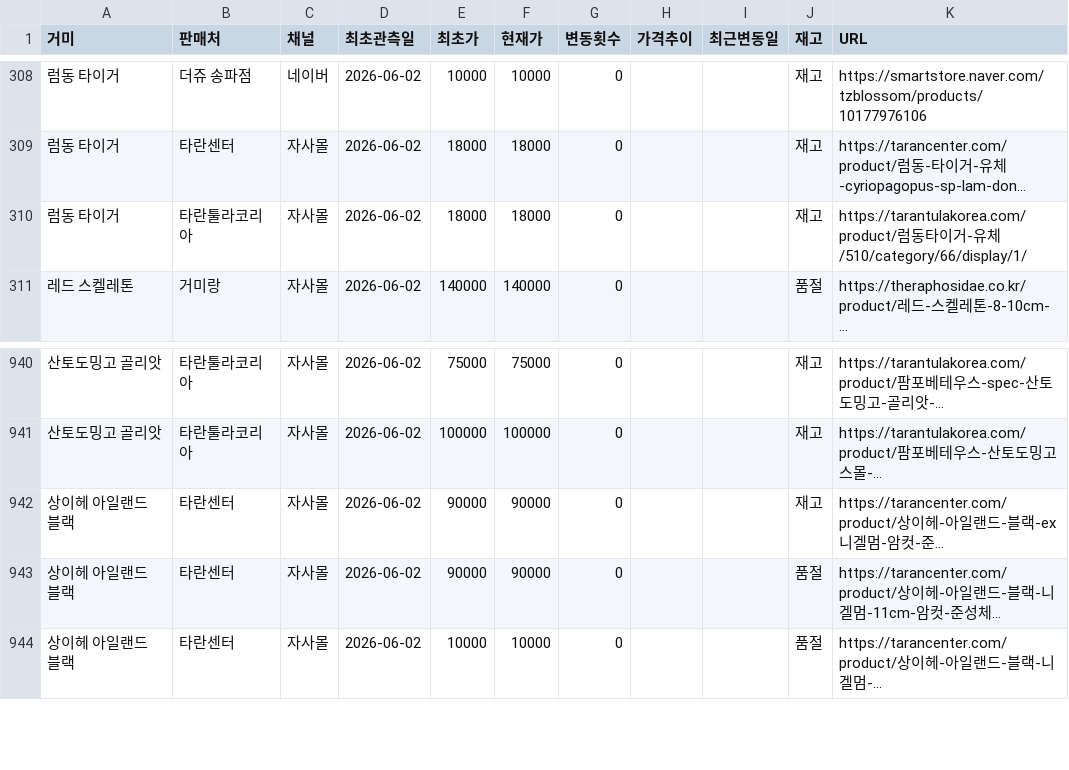
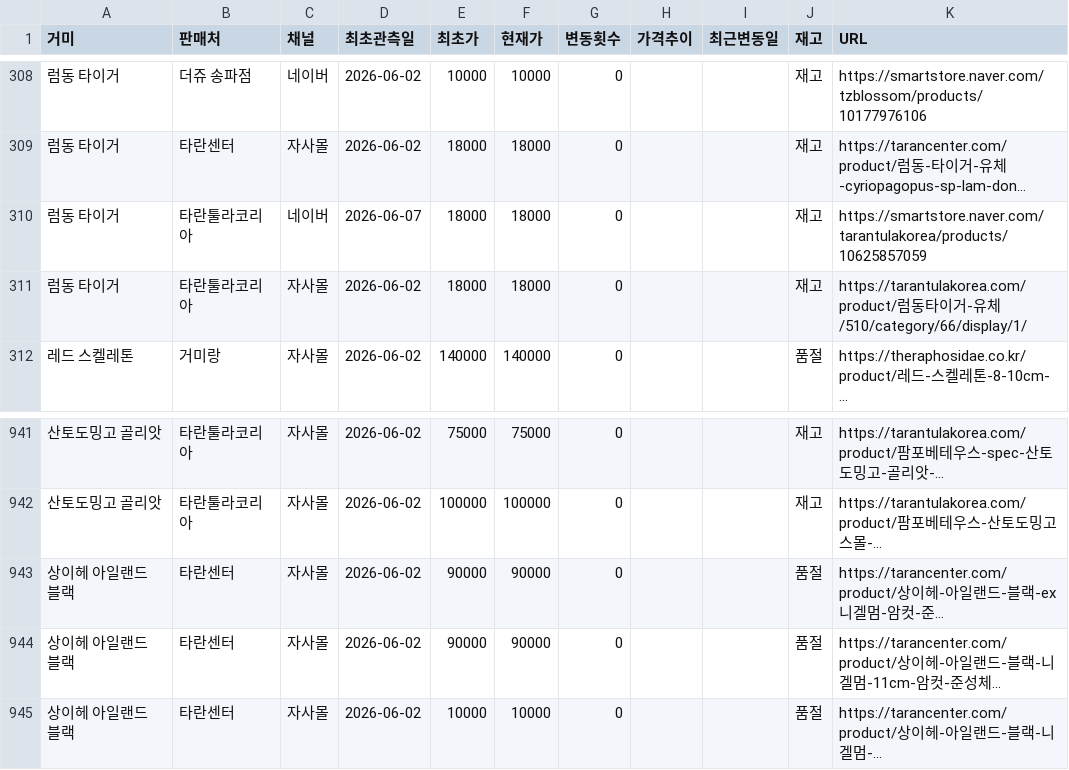
Before and after one commit to janghongku/tarantula-prices, a CSV file: outputs/종별_가격현황.csv, drawn as a sheet; only a part is shown, gaps mark what is left out; long unchanged cells end in …; addresses are those after the commit; the diff names each change by its address in the sheet, - before the commit and + after, or states it on an @@ line.

Commit message:
chore: naver auto-update (2026-06-21 12:09:51)

```diff
--- a/outputs/종별_가격현황.csv
+++ b/outputs/종별_가격현황.csv
+row 310: 럼동 타이거 | 타란툴라코리아 | 네이버 | 2026-06-07 | 18000 | 18000 | 0 |  |  | 재고 | https://smartstore.naver.com/tarantulakorea/products/10625857059
-J943 (재고): 재고
+J943 (재고): 품절
```
Also changed, not shown: 2 other files.
